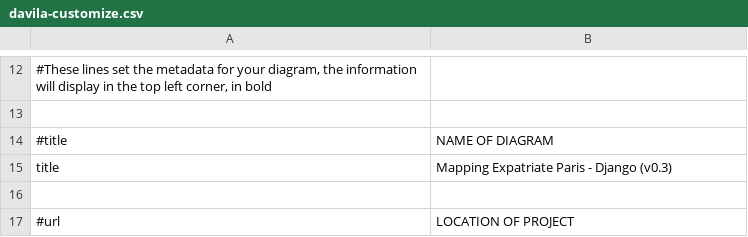
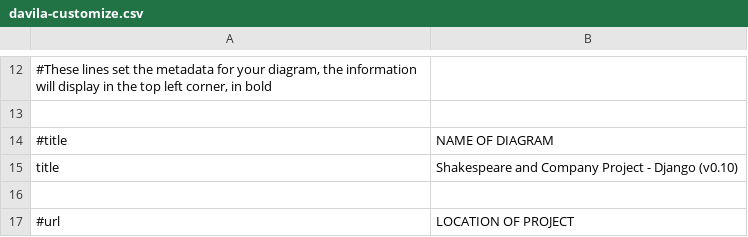
Before and after one commit to Princeton-CDH/mep-django, a CSV file: sphinx-docs/davila-customize.csv, drawn as a sheet; only a part is shown, gaps mark what is left out; the diff covers the shown part only.

```diff
--- a/sphinx-docs/davila-customize.csv
+++ b/sphinx-docs/davila-customize.csv
@@ -14,3 +14,3 @@
 #title|NAME OF DIAGRAM
-title|Mapping Expatriate Paris - Django (v0.3)
+title|Shakespeare and Company Project - Django (v0.10)
 
```
Also changed, not shown: 2 edited cells elsewhere in this file, 2 other files.
